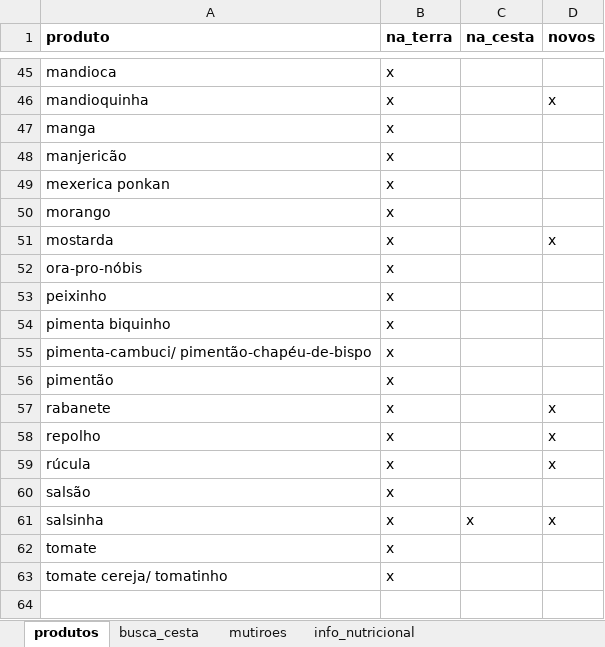
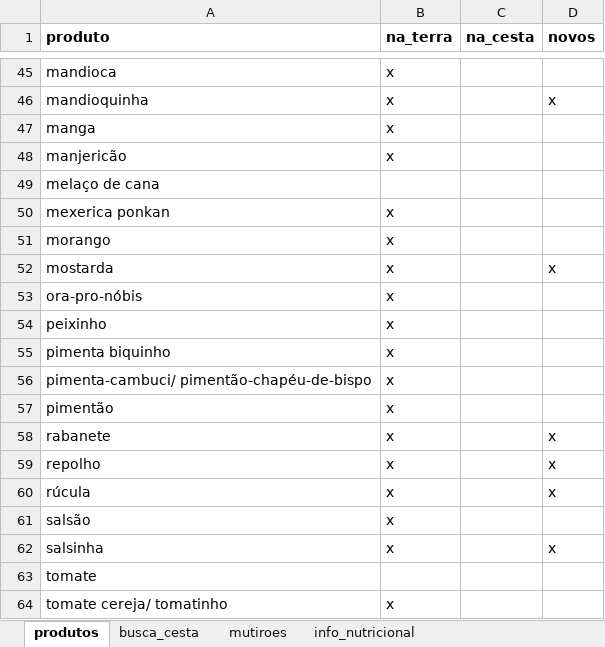
Before and after one commit to renato-favarin/web_app_CSA, an Excel workbook: data/csa_pindorama.xlsx, sheet produtos, drawn as a sheet; only a part is shown, gaps mark what is left out; values as stored, in another font and other column widths than the file's, no borders; addresses are those after the commit; the diff covers the shown part only; the diff names each change by its address in the sheet, - before the commit and + after, or states it on an @@ line.

```diff
--- a/data/csa_pindorama.xlsx (sheet produtos)
+++ b/data/csa_pindorama.xlsx (sheet produtos)
+row 49: melaço de cana
-C62 (na_cesta): x
+C62 (na_cesta): (empty)
-B63 (na_terra): x
+B63 (na_terra): (empty)
```
Also changed, not shown: 9 edited cells elsewhere in this sheet, sheet busca_cesta, other sheet tabs, 1 other file.
